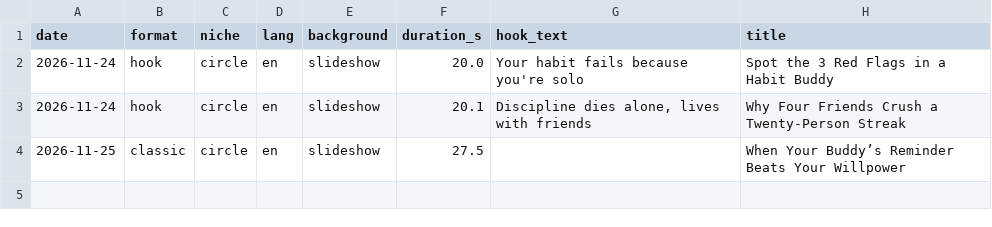
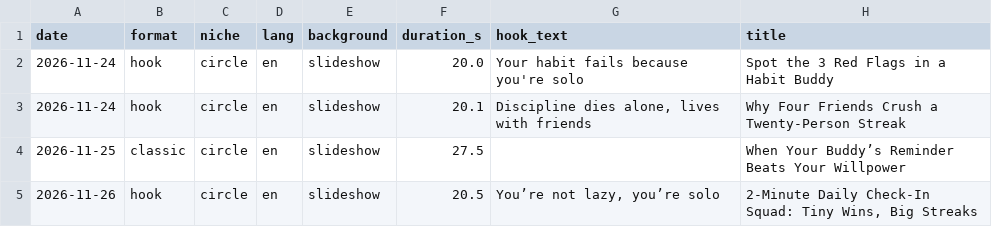
Before and after one commit to stdlam/daily-video, a CSV file: experiment_log.csv, drawn as a sheet.

```diff
--- a/experiment_log.csv
+++ b/experiment_log.csv
@@ -4 +4,2 @@ date,format,niche,lang,background,duration_s,hook_text,title
 2026-11-25,classic,circle,en,slideshow,27.5,,When Your Buddy’s Reminder Beats Your Willpower
+2026-11-26,hook,circle,en,slideshow,20.5,"You’re not lazy, you’re solo","2-Minute Daily Check-In Squad: Tiny Wins, Big Streaks"
```
Also changed, not shown: 1 other file.
